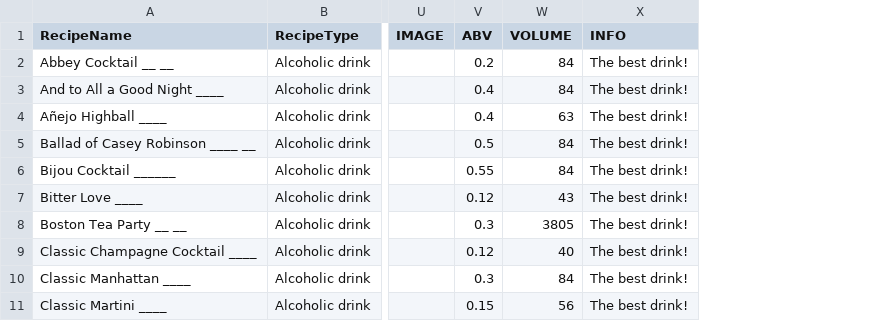
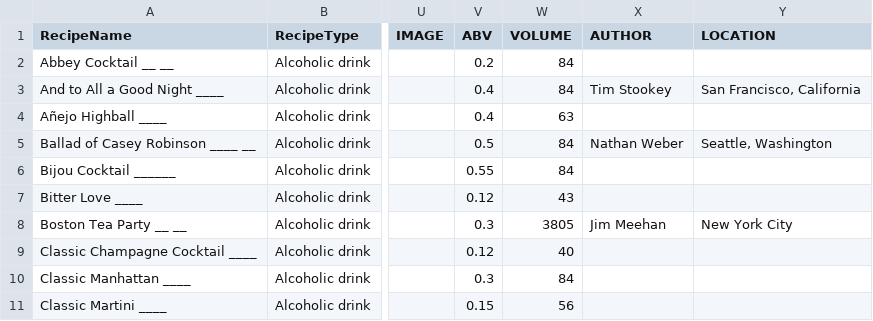
Before and after one commit to soboleva-daria/getdrunk-telegram-bot, a CSV file: utils/05-CocktailRecipes.csv, drawn as a sheet; only a part is shown, gaps mark what is left out; removed rows and columns are numbered as before the commit, all else as after; the diff names each change by its address in the sheet, - before the commit and + after, or states it on an @@ line.

Commit message:
Added useful info processing.

```diff
--- a/utils/05-CocktailRecipes.csv
+++ b/utils/05-CocktailRecipes.csv
-column X (INFO), rows 2-11: all The best drink!
+column X (AUTHOR), rows 3-8: Tim Stookey |  | Nathan Weber |  |  | Jim Meehan
+column Y (LOCATION), rows 3-8: San Francisco, California |  | Seattle, Washington |  |  | New York City
```
Also changed, not shown: 1 other file.
